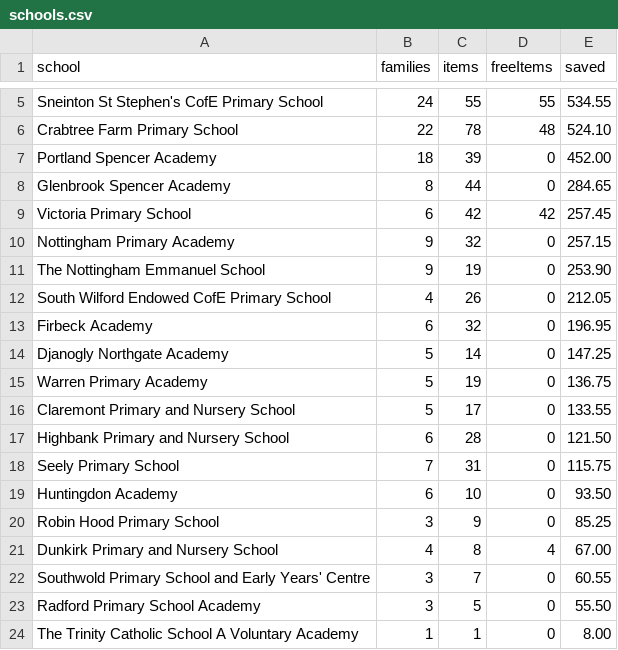
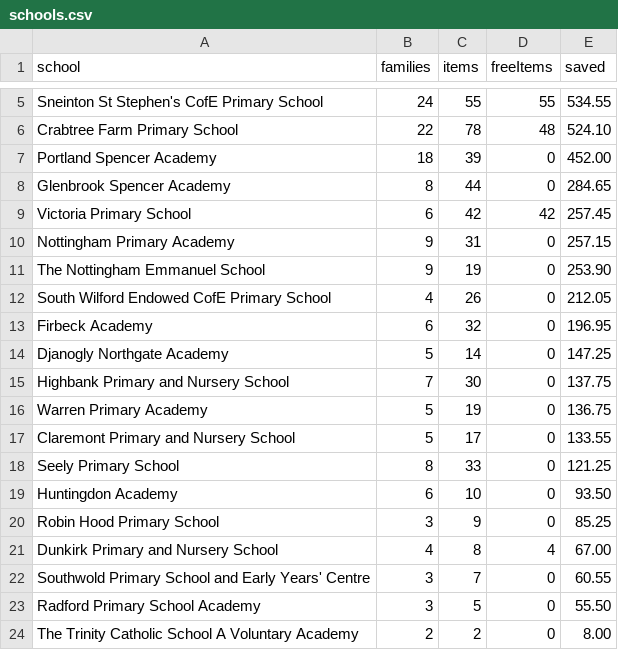
Before and after one commit to jakemorhill/cress-nottingham-dashboard, a CSV file: raw/schools.csv, drawn as a sheet; only a part is shown, gaps mark what is left out.

```diff
--- a/raw/schools.csv
+++ b/raw/schools.csv
@@ -9,3 +9,3 @@ Glenbrook Spencer Academy,8,44,0,284.65
 Victoria Primary School,6,42,42,257.45
-Nottingham Primary Academy,9,32,0,257.15
+Nottingham Primary Academy,9,31,0,257.15
 The Nottingham Emmanuel School,9,19,0,253.90
@@ -14,6 +14,6 @@ Firbeck Academy,6,32,0,196.95
 Djanogly Northgate Academy,5,14,0,147.25
+Highbank Primary and Nursery School,7,30,0,137.75
 Warren Primary Academy,5,19,0,136.75
 Claremont Primary and Nursery School,5,17,0,133.55
-Highbank Primary and Nursery School,6,28,0,121.50
-Seely Primary School,7,31,0,115.75
+Seely Primary School,8,33,0,121.25
 Huntingdon Academy,6,10,0,93.50
@@ -23,2 +23,2 @@ Southwold Primary School and Early Years' Centre,3,7,0,60.55
 Radford Primary School Academy,3,5,0,55.50
-The Trinity Catholic School A Voluntary Academy,1,1,0,8.00
+The Trinity Catholic School A Voluntary Academy,2,2,0,8.00
```
Also changed, not shown: raw/headline.csv, raw/weekly.csv, 1 other file.
